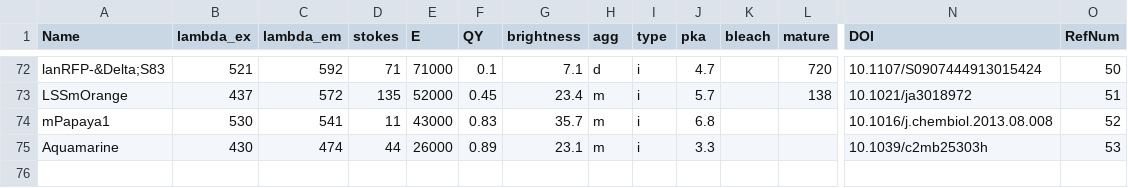
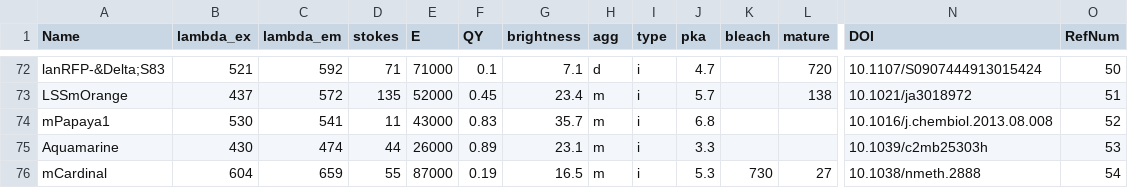
Before and after one commit to kthorn/FPvisualization, a CSV file: FPs_processed.csv, drawn as a sheet; only a part is shown, gaps mark what is left out; rows hold the shown columns only; the diff names each change by its address in the sheet, - before the commit and + after, or states it on an @@ line.

```diff
--- a/FPs_processed.csv
+++ b/FPs_processed.csv
+row 76: mCardinal | 604 | 659 | 55 | 87000 | 0.19 | 16.5 | m | i | 5.3 | 730 | 27 | 10.1038/nmeth.2888 | 54
```
Also changed, not shown: FPs.csv, 1 other file.
